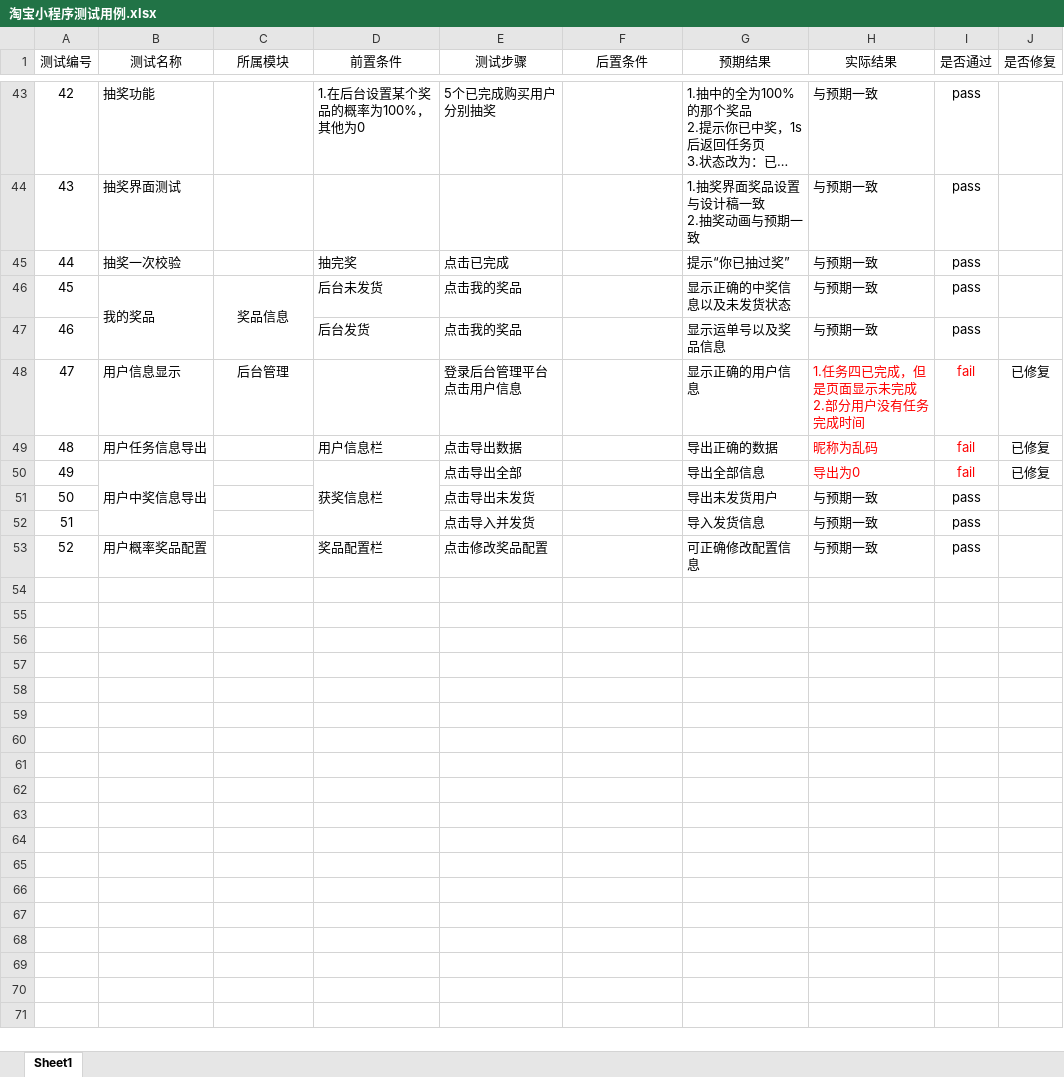
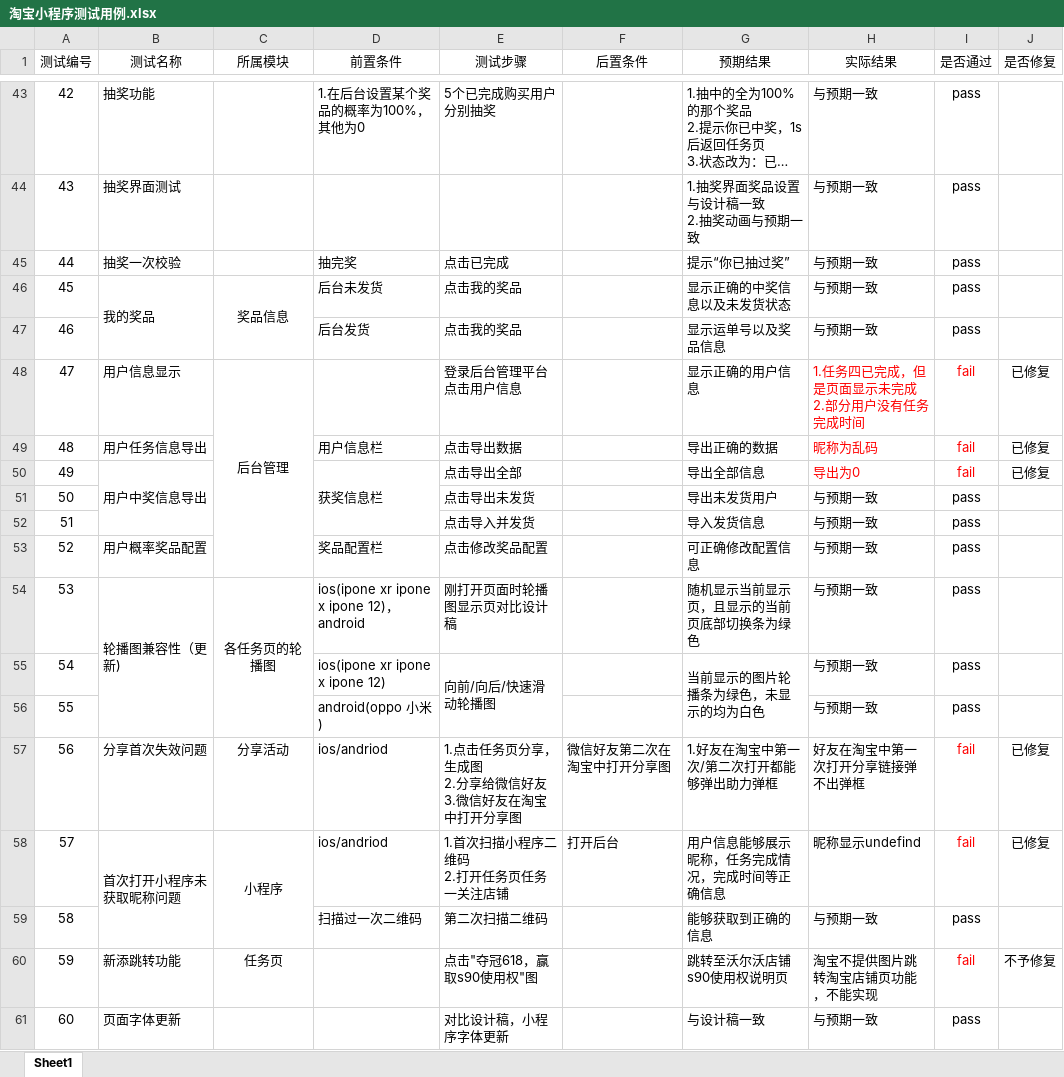
Before and after one commit to panpanpandududu/work_notes, an Excel workbook: 淘宝互动小程序/淘宝小程序测试用例.xlsx, sheet Sheet1, drawn as a sheet; only a part is shown, gaps mark what is left out; long unchanged cells end in …; values as stored, in another font and other column widths than the file's, no borders; ↵ is a line break in a cell; the diff names each change by its address in the sheet, - before the commit and + after, or states it on an @@ line.

```diff
--- a/淘宝互动小程序/淘宝小程序测试用例.xlsx (sheet Sheet1)
+++ b/淘宝互动小程序/淘宝小程序测试用例.xlsx (sheet Sheet1)
+C48:C53 merged
+row 54: 53 | 轮播图兼容性（更新) | 各任务页的轮播图 | ios(ipone xr ipone x ipone 12)，android | 刚打开页面时轮播图显示页对比设计稿 |  | 随机显示当前显示页，且显示的当前页底部切换条为绿色 | 与预期一致 | pass
+row 55: 54 |  |  | ios(ipone xr ipone x ipone 12) | 向前/向后/快速滑动轮播图 |  | 当前显示的图片轮播条为绿色，未显示的均为白色 | 与预期一致 | pass
+row 56: 55 |  |  | android(oppo 小米) |  |  |  | 与预期一致 | pass
+row 57: 56 | 分享首次失效问题 | 分享活动 | ios/andriod | 1.点击任务页分享，生成图 ↵ 2.分享给微信好友 ↵ 3.微信好友在淘宝中打开分享图 | 微信好友第二次在淘宝中打开分享图 | 1.好友在淘宝中第一次/第二次打开都能够弹出助力弹框 | 好友在淘宝中第一次打开分享链接弹不出弹框 | fail | 已修复
+row 58: 57 | 首次打开小程序未获取昵称问题 | 小程序 | ios/andriod | 1.首次扫描小程序二维码 ↵ 2.打开任务页任务一关注店铺 | 打开后台 | 用户信息能够展示昵称，任务完成情况，完成时间等正确信息 | 昵称显示undefind | fail | 已修复
+row 59: 58 |  |  | 扫描过一次二维码 | 第二次扫描二维码 |  | 能够获取到正确的信息 | 与预期一致 | pass
+row 60: 59 | 新添跳转功能 | 任务页 |  | 点击"夺冠618，赢取s90使用权"图 |  | 跳转至沃尔沃店铺s90使用权说明页 | 淘宝不提供图片跳转淘宝店铺页功能，不能实现 | fail | 不予修复
+row 61: 60 | 页面字体更新 |  |  | 对比设计稿，小程序字体更新 |  | 与设计稿一致 | 与预期一致 | pass
```
Also changed, not shown: 11 other files.
